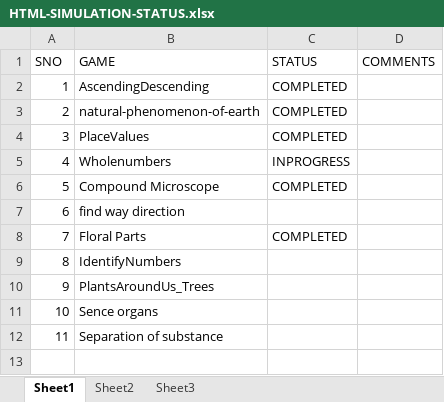
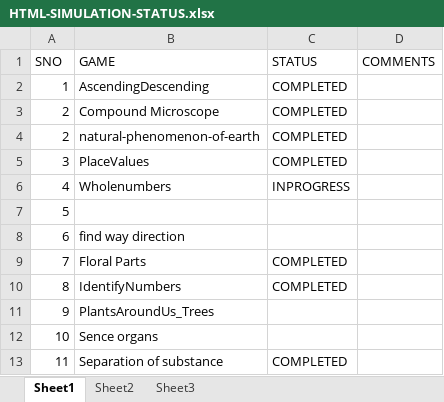
Before and after one commit to htmlcode1234lchs/html1, an Excel workbook: HTML5/HTML-SIMULATION-STATUS.xlsx, sheet Sheet1, drawn as a sheet; values as stored, in another font and other column widths than the file's, no borders; removed rows and columns are numbered as before the commit, all else as after; the diff names each change by its address in the sheet, - before the commit and + after, or states it on an @@ line.

```diff
--- a/HTML5/HTML-SIMULATION-STATUS.xlsx (sheet Sheet1)
+++ b/HTML5/HTML-SIMULATION-STATUS.xlsx (sheet Sheet1)
+row 3: 2 | Compound Microscope | COMPLETED
-row 6: 5 | Compound Microscope | COMPLETED
+row 7: 5
-C10 (STATUS): (empty)
+C10 (STATUS): COMPLETED
-C13 (STATUS): (empty)
+C13 (STATUS): COMPLETED
```
Also changed, not shown: 12 other files.
